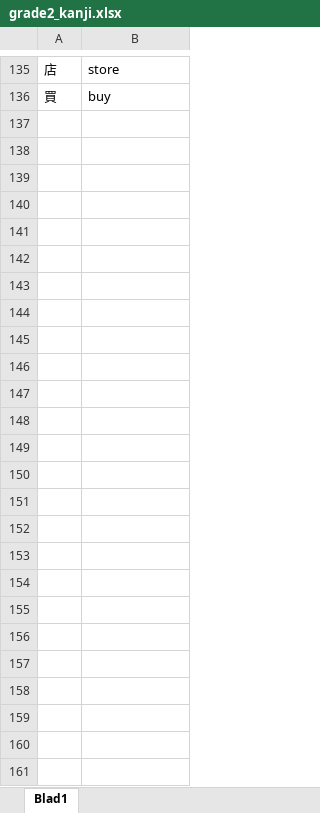
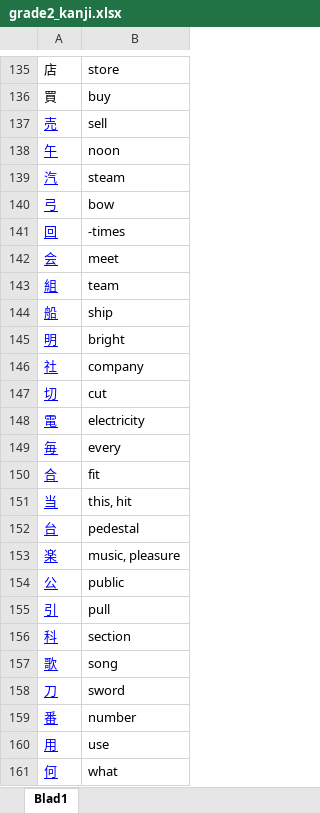
Before and after one commit to jdijkstra2/rehearser, an Excel workbook: excel_files/grade2_kanji.xlsx, sheet Blad1, drawn as a sheet; only a part is shown, gaps mark what is left out; values as stored, in another font and other column widths than the file's, no borders; charts and pictures not drawn; the diff names each change by its address in the sheet, - before the commit and + after, or states it on an @@ line.

Commit message:
complete grade2_kanji.xlsx file

```diff
--- a/excel_files/grade2_kanji.xlsx (sheet Blad1)
+++ b/excel_files/grade2_kanji.xlsx (sheet Blad1)
+row 137: 売 | sell
+row 138: 午 | noon
+row 139: 汽 | steam
+row 140: 弓 | bow
+row 141: 回 | -times
+row 142: 会 | meet
+row 143: 組 | team
+row 144: 船 | ship
+row 145: 明 | bright
+row 146: 社 | company
+row 147: 切 | cut
+row 148: 電 | electricity
+row 149: 毎 | every
+row 150: 合 | fit
+row 151: 当 | this, hit
+row 152: 台 | pedestal
+row 153: 楽 | music, pleasure
+row 154: 公 | public
+row 155: 引 | pull
+row 156: 科 | section
+row 157: 歌 | song
+row 158: 刀 | sword
+row 159: 番 | number
+row 160: 用 | use
+row 161: 何 | what
```
Also changed, not shown: charts or pictures.
